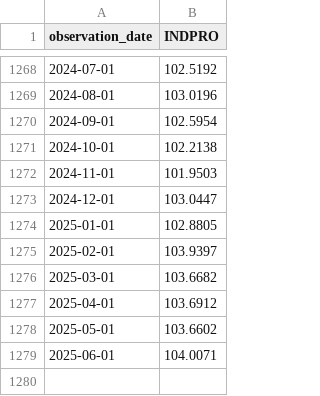
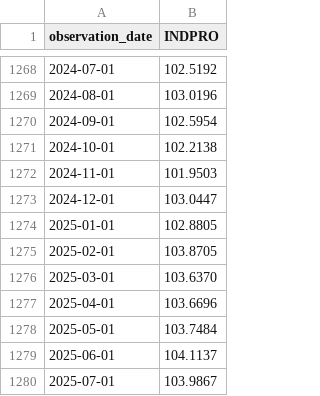
Before and after one commit to yinkaadx/indicators-dashboard, a CSV file: data/fred/INDPRO.csv, drawn as a sheet; only a part is shown, gaps mark what is left out.

```diff
--- a/data/fred/INDPRO.csv
+++ b/data/fred/INDPRO.csv
@@ -1274,6 +1274,7 @@ observation_date,INDPRO
 2025-01-01,102.8805
-2025-02-01,103.9397
-2025-03-01,103.6682
-2025-04-01,103.6912
-2025-05-01,103.6602
-2025-06-01,104.0071
+2025-02-01,103.8705
+2025-03-01,103.6370
+2025-04-01,103.6696
+2025-05-01,103.7484
+2025-06-01,104.1137
+2025-07-01,103.9867
```
Also changed, not shown: data/fred/DTWEXBGS.csv, data/fred/ICSA.csv, 4 other files.
